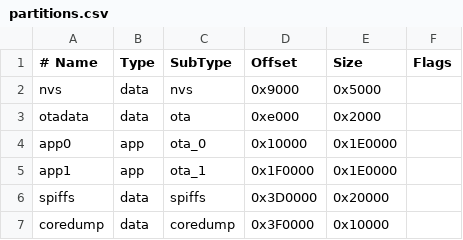
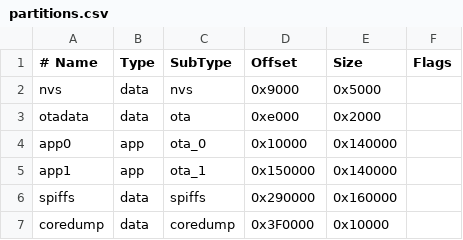
Before and after one commit to Fuzzyline-HAS2/Train_HAS3_generator, a CSV file: build/esp32.esp32.ttgo-t1/partitions.csv, drawn as a sheet.

```diff
--- a/build/esp32.esp32.ttgo-t1/partitions.csv
+++ b/build/esp32.esp32.ttgo-t1/partitions.csv
@@ -3,5 +3,5 @@ nvs,      data, nvs,     0x9000,  0x5000,
 otadata,  data, ota,     0xe000,  0x2000,
-app0,     app,  ota_0,   0x10000, 0x1E0000,
-app1,     app,  ota_1,   0x1F0000,0x1E0000,
-spiffs,   data, spiffs,  0x3D0000,0x20000,
+app0,     app,  ota_0,   0x10000, 0x140000,
+app1,     app,  ota_1,   0x150000,0x140000,
+spiffs,   data, spiffs,  0x290000,0x160000,
 coredump, data, coredump,0x3F0000,0x10000,
```
Also changed, not shown: 7 other files.
